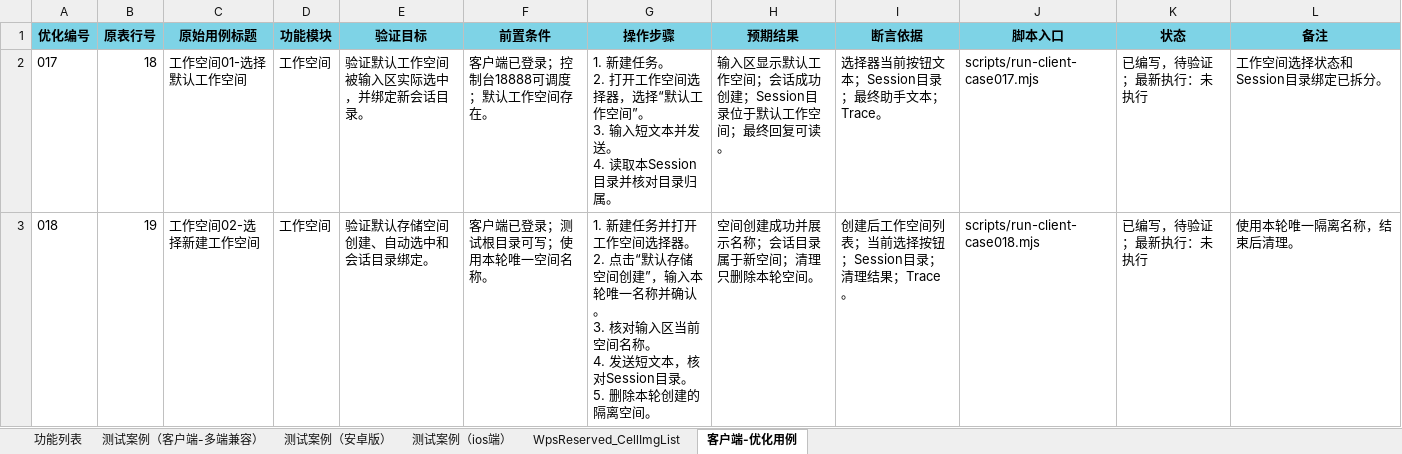
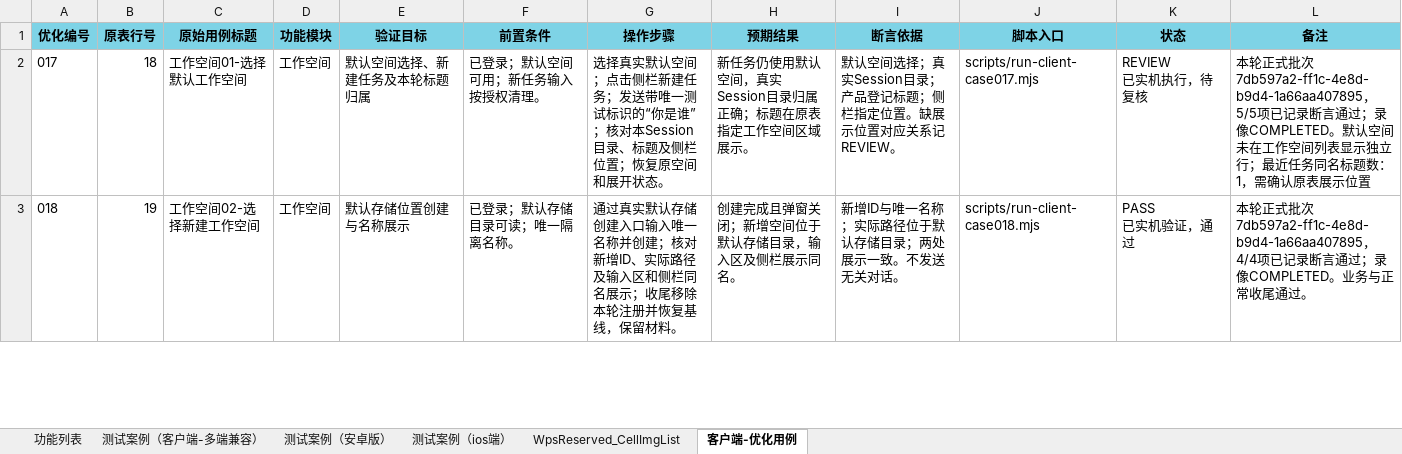
Before and after one commit to yufeinever/mw-autotest, an Excel workbook: 测试用例与脚本/灵犀通用智能体· MobileWork Demo 功能点与测试案例-v1.8-1014.xlsx, sheet 客户端-优化用例, drawn as a sheet; only a part is shown; values as stored, in another font and other column widths than the file's, no borders; ↵ is a line break in a cell; the diff covers the shown part only; the diff names each change by its address in the sheet, - before the commit and + after, or states it on an @@ line.

```diff
--- a/测试用例与脚本/灵犀通用智能体· MobileWork Demo 功能点与测试案例-v1.8-1014.xlsx (sheet 客户端-优化用例)
+++ b/测试用例与脚本/灵犀通用智能体· MobileWork Demo 功能点与测试案例-v1.8-1014.xlsx (sheet 客户端-优化用例)
-E2 (验证目标): 验证默认工作空间被输入区实际选中，并绑定新会话目录。
+E2 (验证目标): 默认空间选择、新建任务及本轮标题归属
-F2 (前置条件): 客户端已登录；控制台18888可调度；默认工作空间存在。
+F2 (前置条件): 已登录；默认空间可用；新任务输入按授权清理。
-G2 (操作步骤): 1. 新建任务。 ↵ 2. 打开工作空间选择器，选择“默认工作空间”。 ↵ 3. 输入短文本并发送。 ↵ 4. 读取本Session目录并核对目录归属。
+G2 (操作步骤): 选择真实默认空间；点击侧栏新建任务；发送带唯一测试标识的“你是谁”；核对本Session目录、标题及侧栏位置；恢复原空间和展开状态。
-H2 (预期结果): 输入区显示默认工作空间；会话成功创建；Session目录位于默认工作空间；最终回复可读。
+H2 (预期结果): 新任务仍使用默认空间，真实Session目录归属正确；标题在原表指定工作空间区域展示。
-I2 (断言依据): 选择器当前按钮文本；Session目录；最终助手文本；Trace。
+I2 (断言依据): 默认空间选择；真实Session目录；产品登记标题；侧栏指定位置。缺展示位置对应关系记REVIEW。
-K2 (状态): 已编写，待验证；最新执行：未执行
+K2 (状态): REVIEW ↵ 已实机执行，待复核
-L2 (备注): 工作空间选择状态和Session目录绑定已拆分。
+L2 (备注): 本轮正式批次7db597a2-ff1c-4e8d-b9d4-1a66aa407895，5/5项已记录断言通过；录像COMPLETED。默认空间未在工作空间列表显示独立行；最近任务同名标题数：1，需确认原表展示位置
-E3 (验证目标): 验证默认存储空间创建、自动选中和会话目录绑定。
+E3 (验证目标): 默认存储位置创建与名称展示
-F3 (前置条件): 客户端已登录；测试根目录可写；使用本轮唯一空间名称。
+F3 (前置条件): 已登录；默认存储目录可读；唯一隔离名称。
-G3 (操作步骤): 1. 新建任务并打开工作空间选择器。 ↵ 2. 点击“默认存储空间创建”，输入本轮唯一名称并确认。 ↵ 3. 核对输入区当前空间名称。 ↵ 4. 发送短文本，核对Session目录。 ↵ 5. 删除本轮创建的隔离空间。
+G3 (操作步骤): 通过真实默认存储创建入口输入唯一名称并创建；核对新增ID、实际路径及输入区和侧栏同名展示；收尾移除本轮注册并恢复基线，保留材料。
-H3 (预期结果): 空间创建成功并展示名称；会话目录属于新空间；清理只删除本轮空间。
+H3 (预期结果): 创建完成且弹窗关闭；新增空间位于默认存储目录，输入区及侧栏展示同名。
-I3 (断言依据): 创建后工作空间列表；当前选择按钮；Session目录；清理结果；Trace。
+I3 (断言依据): 新增ID与唯一名称；实际路径位于默认存储目录；两处展示一致。不发送无关对话。
-K3 (状态): 已编写，待验证；最新执行：未执行
+K3 (状态): PASS ↵ 已实机验证，通过
-L3 (备注): 使用本轮唯一隔离名称，结束后清理。
+L3 (备注): 本轮正式批次7db597a2-ff1c-4e8d-b9d4-1a66aa407895，4/4项已记录断言通过；录像COMPLETED。业务与正常收尾通过。
```
Also changed, not shown: 4 added rows and 30 edited cells elsewhere in this sheet, 29 other files.
